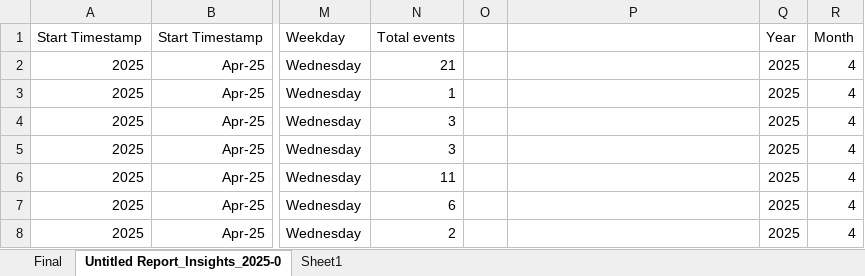
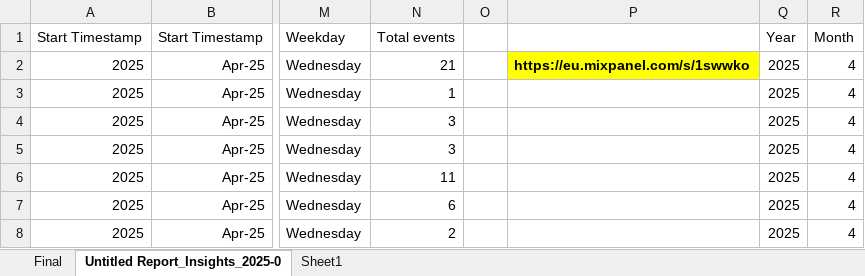
Before and after one commit to Artyomtchen/ad_hoc, an Excel workbook: CGI_transactions.xlsx, sheet Untitled Report_Insights_2025-0, drawn as a sheet; only a part is shown, gaps mark what is left out; values as stored, in another font and other column widths than the file's, no borders; the diff names each change by its address in the sheet, - before the commit and + after, or states it on an @@ line.

```diff
--- a/CGI_transactions.xlsx (sheet Untitled Report_Insights_2025-0)
+++ b/CGI_transactions.xlsx (sheet Untitled Report_Insights_2025-0)
-P2: (empty)
+P2: https://eu.mixpanel.com/s/1swwko
-P2 fill: none
+P2 fill: #FFFF00
```
Also changed, not shown: 10 other files.
